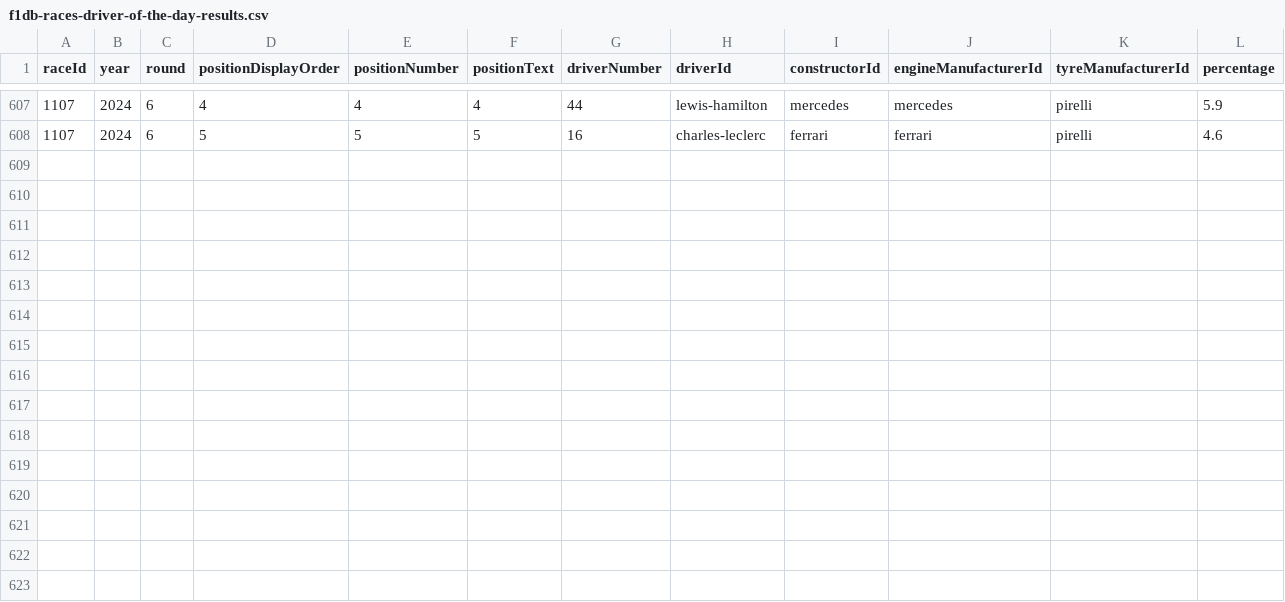
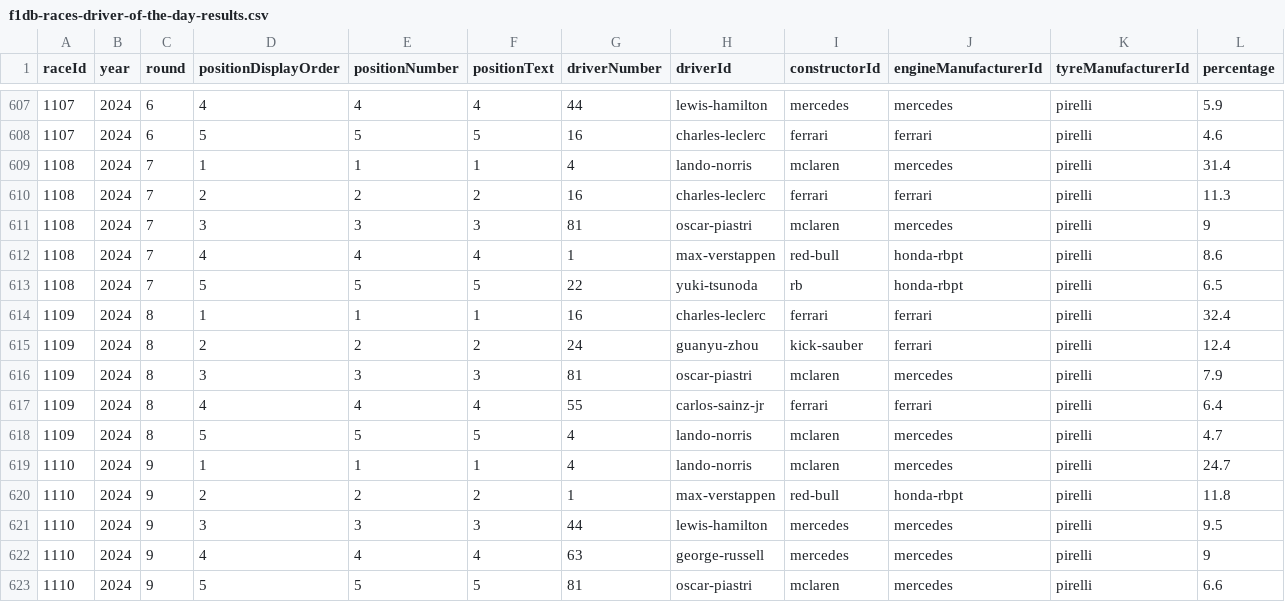
Before and after one commit to f1saw/f1-data, a CSV file: f1db-csv/f1db-races-driver-of-the-day-results.csv, drawn as a sheet; only a part is shown, gaps mark what is left out.

```diff
--- a/f1db-csv/f1db-races-driver-of-the-day-results.csv
+++ b/f1db-csv/f1db-races-driver-of-the-day-results.csv
@@ -608 +608,16 @@
 1107,2024,6,5,5,"5","16","charles-leclerc","ferrari","ferrari","pirelli",4.6
+1108,2024,7,1,1,"1","4","lando-norris","mclaren","mercedes","pirelli",31.4
+1108,2024,7,2,2,"2","16","charles-leclerc","ferrari","ferrari","pirelli",11.3
+1108,2024,7,3,3,"3","81","oscar-piastri","mclaren","mercedes","pirelli",9
+1108,2024,7,4,4,"4","1","max-verstappen","red-bull","honda-rbpt","pirelli",8.6
+1108,2024,7,5,5,"5","22","yuki-tsunoda","rb","honda-rbpt","pirelli",6.5
+1109,2024,8,1,1,"1","16","charles-leclerc","ferrari","ferrari","pirelli",32.4
+1109,2024,8,2,2,"2","24","guanyu-zhou","kick-sauber","ferrari","pirelli",12.4
+1109,2024,8,3,3,"3","81","oscar-piastri","mclaren","mercedes","pirelli",7.9
+1109,2024,8,4,4,"4","55","carlos-sainz-jr","ferrari","ferrari","pirelli",6.4
+1109,2024,8,5,5,"5","4","lando-norris","mclaren","mercedes","pirelli",4.7
+1110,2024,9,1,1,"1","4","lando-norris","mclaren","mercedes","pirelli",24.7
+1110,2024,9,2,2,"2","1","max-verstappen","red-bull","honda-rbpt","pirelli",11.8
+1110,2024,9,3,3,"3","44","lewis-hamilton","mercedes","mercedes","pirelli",9.5
+1110,2024,9,4,4,"4","63","george-russell","mercedes","mercedes","pirelli",9
+1110,2024,9,5,5,"5","81","oscar-piastri","mclaren","mercedes","pirelli",6.6
```
Also changed, not shown: f1db-csv/f1db-drivers.csv, f1db-csv/f1db-races-constructor-standings.csv, 18 other files.
